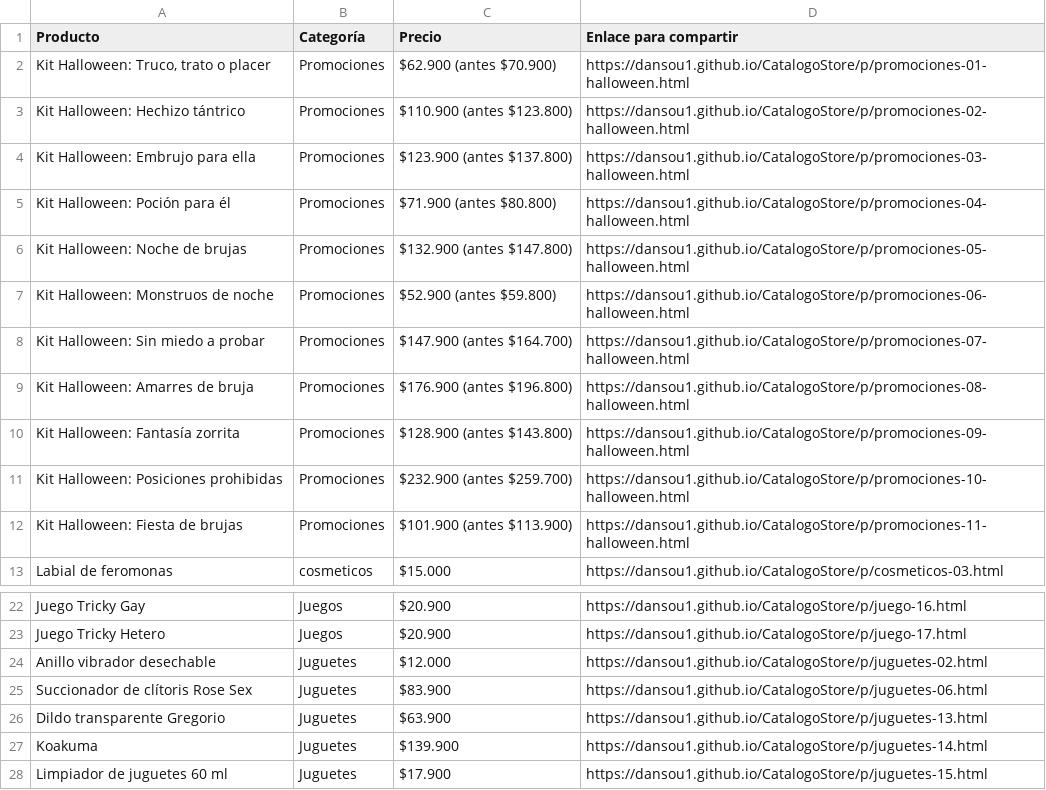
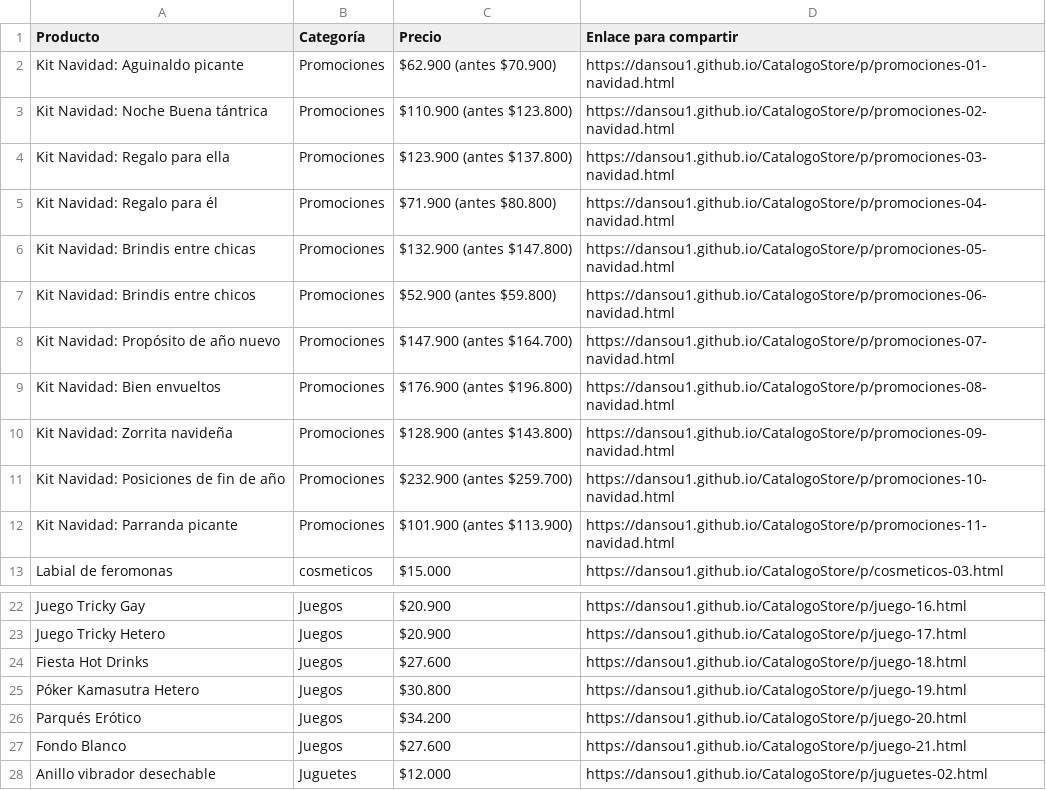
Before and after one commit to DanSou1/CatalogoStore, a CSV file: p/enlaces.csv, drawn as a sheet; only a part is shown, gaps mark what is left out; the shorter side is filled out with more unchanged rows.

```diff
--- a/p/enlaces.csv
+++ b/p/enlaces.csv
@@ -1,13 +1,13 @@
 Producto;Categoría;Precio;Enlace para compartir
-Kit Halloween: Truco, trato o placer;Promociones;$62.900 (antes $70.900);https://dansou1.github.io/CatalogoStore/p/promociones-01-halloween.html
-Kit Halloween: Hechizo tántrico;Promociones;$110.900 (antes $123.800);https://dansou1.github.io/CatalogoStore/p/promociones-02-halloween.html
-Kit Halloween: Embrujo para ella;Promociones;$123.900 (antes $137.800);https://dansou1.github.io/CatalogoStore/p/promociones-03-halloween.html
-Kit Halloween: Poción para él;Promociones;$71.900 (antes $80.800);https://dansou1.github.io/CatalogoStore/p/promociones-04-halloween.html
-Kit Halloween: Noche de brujas;Promociones;$132.900 (antes $147.800);https://dansou1.github.io/CatalogoStore/p/promociones-05-halloween.html
-Kit Halloween: Monstruos de noche;Promociones;$52.900 (antes $59.800);https://dansou1.github.io/CatalogoStore/p/promociones-06-halloween.html
-Kit Halloween: Sin miedo a probar;Promociones;$147.900 (antes $164.700);https://dansou1.github.io/CatalogoStore/p/promociones-07-halloween.html
-Kit Halloween: Amarres de bruja;Promociones;$176.900 (antes $196.800);https://dansou1.github.io/CatalogoStore/p/promociones-08-halloween.html
-Kit Halloween: Fantasía zorrita;Promociones;$128.900 (antes $143.800);https://dansou1.github.io/CatalogoStore/p/promociones-09-halloween.html
-Kit Halloween: Posiciones prohibidas;Promociones;$232.900 (antes $259.700);https://dansou1.github.io/CatalogoStore/p/promociones-10-halloween.html
-Kit Halloween: Fiesta de brujas;Promociones;$101.900 (antes $113.900);https://dansou1.github.io/CatalogoStore/p/promociones-11-halloween.html
+Kit Navidad: Aguinaldo picante;Promociones;$62.900 (antes $70.900);https://dansou1.github.io/CatalogoStore/p/promociones-01-navidad.html
+Kit Navidad: Noche Buena tántrica;Promociones;$110.900 (antes $123.800);https://dansou1.github.io/CatalogoStore/p/promociones-02-navidad.html
+Kit Navidad: Regalo para ella;Promociones;$123.900 (antes $137.800);https://dansou1.github.io/CatalogoStore/p/promociones-03-navidad.html
+Kit Navidad: Regalo para él;Promociones;$71.900 (antes $80.800);https://dansou1.github.io/CatalogoStore/p/promociones-04-navidad.html
+Kit Navidad: Brindis entre chicas;Promociones;$132.900 (antes $147.800);https://dansou1.github.io/CatalogoStore/p/promociones-05-navidad.html
+Kit Navidad: Brindis entre chicos;Promociones;$52.900 (antes $59.800);https://dansou1.github.io/CatalogoStore/p/promociones-06-navidad.html
+Kit Navidad: Propósito de año nuevo;Promociones;$147.900 (antes $164.700);https://dansou1.github.io/CatalogoStore/p/promociones-07-navidad.html
+Kit Navidad: Bien envueltos;Promociones;$176.900 (antes $196.800);https://dansou1.github.io/CatalogoStore/p/promociones-08-navidad.html
+Kit Navidad: Zorrita navideña;Promociones;$128.900 (antes $143.800);https://dansou1.github.io/CatalogoStore/p/promociones-09-navidad.html
+Kit Navidad: Posiciones de fin de año;Promociones;$232.900 (antes $259.700);https://dansou1.github.io/CatalogoStore/p/promociones-10-navidad.html
+Kit Navidad: Parranda picante;Promociones;$101.900 (antes $113.900);https://dansou1.github.io/CatalogoStore/p/promociones-11-navidad.html
 Labial de feromonas;cosmeticos;$15.000;https://dansou1.github.io/CatalogoStore/p/cosmeticos-03.html
@@ -23,2 +23,6 @@ Juego Tricky Gay;Juegos;$20.900;https://dansou1.github.io/CatalogoStore/p/juego-
 Juego Tricky Hetero;Juegos;$20.900;https://dansou1.github.io/CatalogoStore/p/juego-17.html
+Fiesta Hot Drinks;Juegos;$27.600;https://dansou1.github.io/CatalogoStore/p/juego-18.html
+Póker Kamasutra Hetero;Juegos;$30.800;https://dansou1.github.io/CatalogoStore/p/juego-19.html
+Parqués Erótico;Juegos;$34.200;https://dansou1.github.io/CatalogoStore/p/juego-20.html
+Fondo Blanco;Juegos;$27.600;https://dansou1.github.io/CatalogoStore/p/juego-21.html
 Anillo vibrador desechable;Juguetes;$12.000;https://dansou1.github.io/CatalogoStore/p/juguetes-02.html
```
Also changed, not shown: 30 other files.
